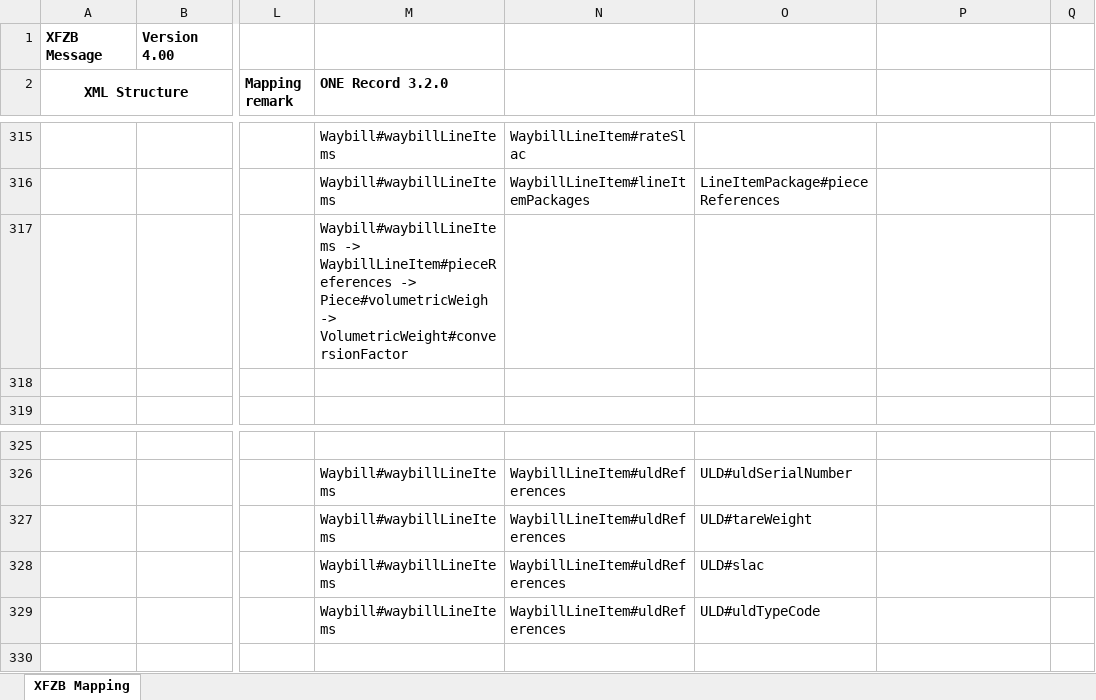
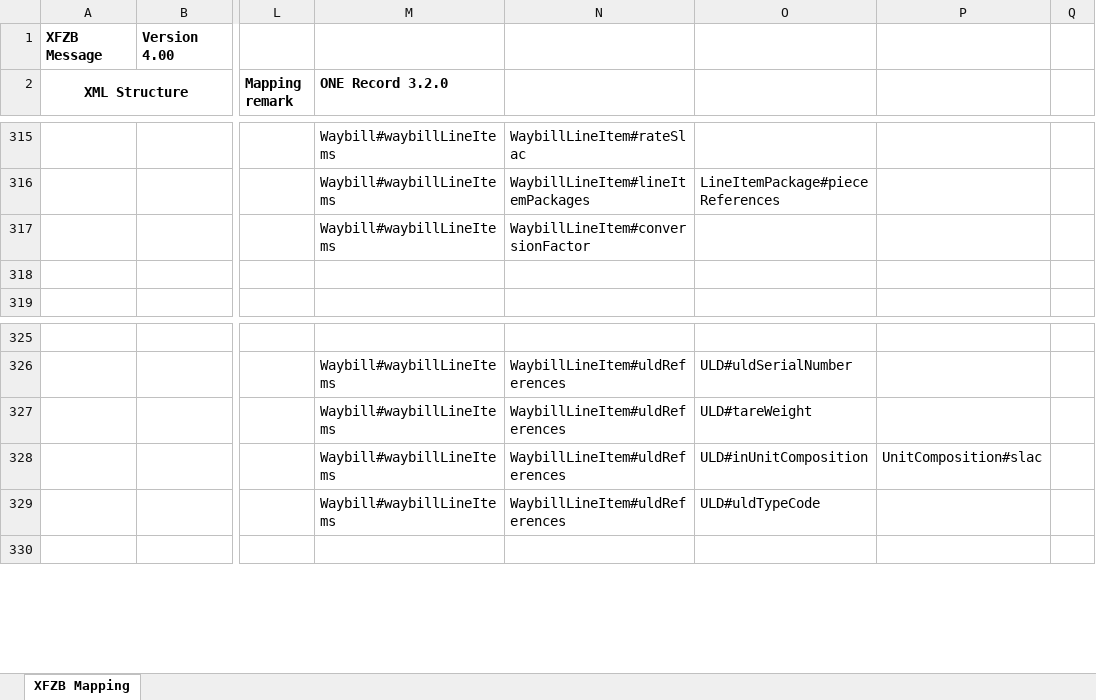
Before and after one commit to IATA-Cargo/ONE-Record, an Excel workbook: Documentation_website/docs/Orchestration/assets/Orchestration-1.2.0-XFZB-4.0.0-mapping.xlsx, sheet XFZB Mapping, drawn as a sheet; only a part is shown, gaps mark what is left out; values as stored, in another font and other column widths than the file's, no borders; the diff names each change by its address in the sheet, - before the commit and + after, or states it on an @@ line.

Commit message:
Update XFWB and XFZB mapping
Fix conversionfactor and uld slac mapping

```diff
--- a/Documentation_website/docs/Orchestration/assets/Orchestration-1.2.0-XFZB-4.0.0-mapping.xlsx (sheet XFZB Mapping)
+++ b/Documentation_website/docs/Orchestration/assets/Orchestration-1.2.0-XFZB-4.0.0-mapping.xlsx (sheet XFZB Mapping)
-M317 (ONE Record 3.2.0): Waybill#waybillLineItems -> WaybillLineItem#pieceReferences -> Piece#volumetricWeigh -> VolumetricWeight#conversionFactor
+M317 (ONE Record 3.2.0): Waybill#waybillLineItems
-N317: (empty)
+N317: WaybillLineItem#conversionFactor
-O328: ULD#slac
+O328: ULD#inUnitComposition
-P328: (empty)
+P328: UnitComposition#slac
```
Also changed, not shown: Documentation_website/docs/Orchestration/assets/Orchestration-1.2.0-XFWB-5.0.0-mapping.xlsx.
